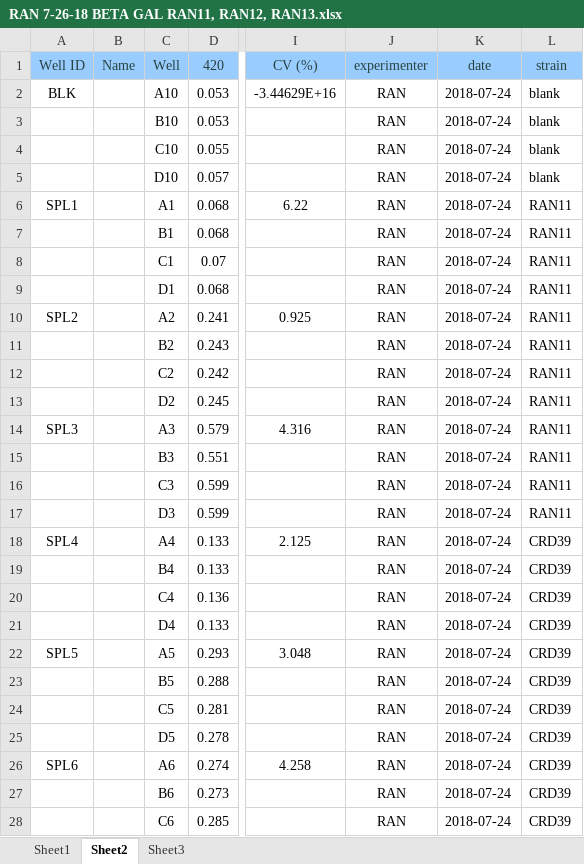
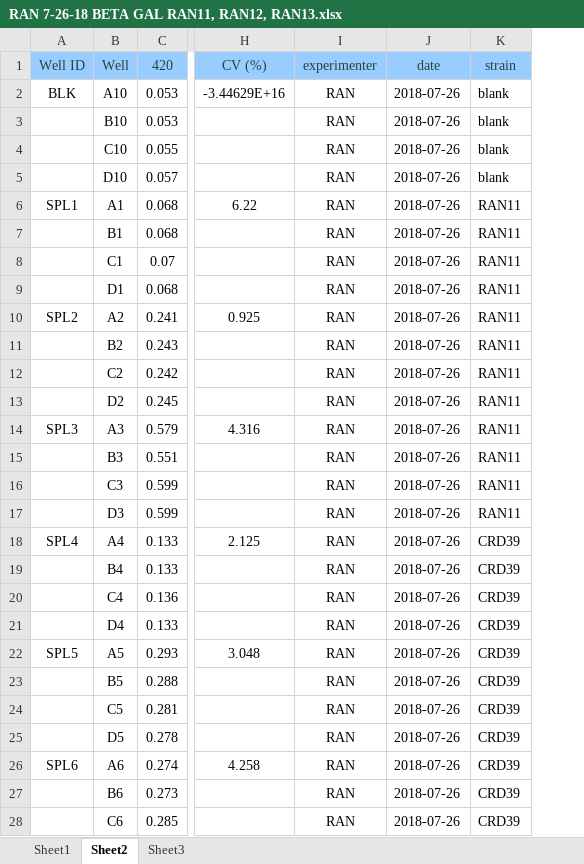
Before and after one commit to ramininaieni/betaGal-analysis, an Excel workbook: myData/RAN 7-26-18 BETA GAL RAN11, RAN12, RAN13.xlsx, sheet Sheet2, drawn as a sheet; only a part is shown, gaps mark what is left out; values as stored, in another font and other column widths than the file's, no borders; removed rows and columns are numbered as before the commit, all else as after; the diff covers the shown part only; the diff names each change by its address in the sheet, - before the commit and + after, or states it on an @@ line.

```diff
--- a/myData/RAN 7-26-18 BETA GAL RAN11, RAN12, RAN13.xlsx (sheet Sheet2)
+++ b/myData/RAN 7-26-18 BETA GAL RAN11, RAN12, RAN13.xlsx (sheet Sheet2)
-column B (Name), empty
-J2:J28 (date): 2018-07-24
+J2:J28 (date): 2018-07-26
```
Also changed, not shown: 13 edited cells elsewhere in this sheet, sheet Sheet3, myData/RAN 7-24-18 BETA GAL RAN11, RAN12, RAN13.xlsx, myData/RAN 7-27-18 BETA GAL RAN11, RAN12.xlsx, 2 other files.
